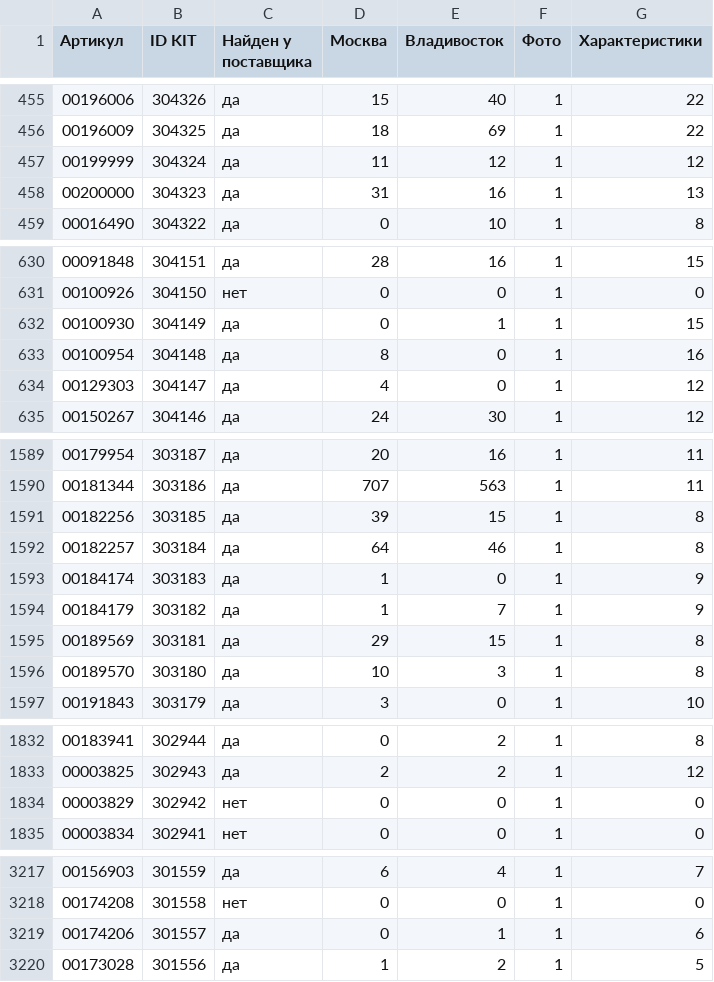
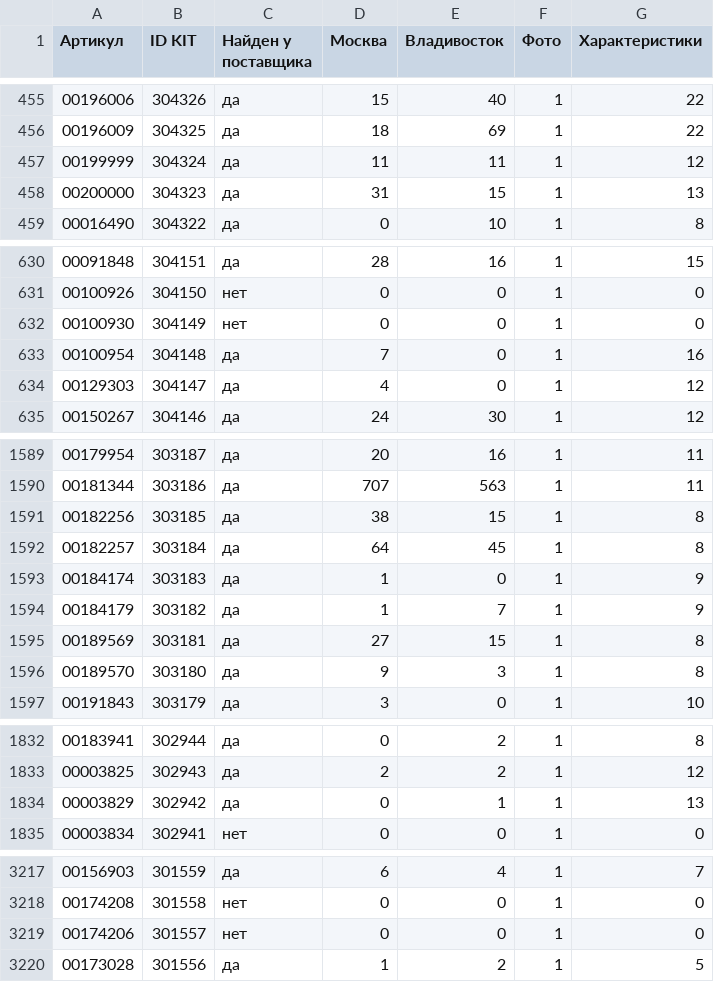
Before and after one commit to maria17-ai/kit-feed, a CSV file: kit_feed_report.csv, drawn as a sheet; only a part is shown, gaps mark what is left out; the diff covers the shown part only.

```diff
--- a/kit_feed_report.csv
+++ b/kit_feed_report.csv
@@ -456,4 +456,4 @@
 00196009;304325;да;18;69;1;22
-00199999;304324;да;11;12;1;12
-00200000;304323;да;31;16;1;13
+00199999;304324;да;11;11;1;12
+00200000;304323;да;31;15;1;13
 00016490;304322;да;0;10;1;8
@@ -631,4 +631,4 @@
 00100926;304150;нет;0;0;1;0
-00100930;304149;да;0;1;1;15
-00100954;304148;да;8;0;1;16
+00100930;304149;нет;0;0;1;0
+00100954;304148;да;7;0;1;16
 00129303;304147;да;4;0;1;12
@@ -1590,8 +1590,8 @@
 00181344;303186;да;707;563;1;11
-00182256;303185;да;39;15;1;8
-00182257;303184;да;64;46;1;8
+00182256;303185;да;38;15;1;8
+00182257;303184;да;64;45;1;8
 00184174;303183;да;1;0;1;9
 00184179;303182;да;1;7;1;9
-00189569;303181;да;29;15;1;8
-00189570;303180;да;10;3;1;8
+00189569;303181;да;27;15;1;8
+00189570;303180;да;9;3;1;8
 00191843;303179;да;3;0;1;10
@@ -1833,3 +1833,3 @@
 00003825;302943;да;2;2;1;12
-00003829;302942;нет;0;0;1;0
+00003829;302942;да;0;1;1;13
 00003834;302941;нет;0;0;1;0
@@ -3218,3 +3218,3 @@
 00174208;301558;нет;0;0;1;0
-00174206;301557;да;0;1;1;6
+00174206;301557;нет;0;0;1;0
 00173028;301556;да;1;2;1;5
```
Also changed, not shown: 25 edited cells elsewhere in this file, 1 other file.
